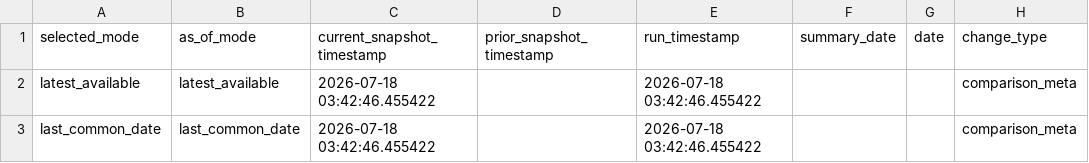
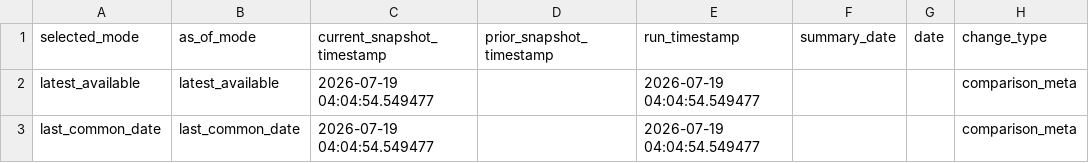
Before and after one commit to Ethan4Zhou/Global-Macro-Monitor, a CSV file: data/processed/global_change_log.csv, drawn as a sheet; only a part is shown; the diff names each change by its address in the sheet, - before the commit and + after, or states it on an @@ line.

```diff
--- a/data/processed/global_change_log.csv
+++ b/data/processed/global_change_log.csv
-C2:C3 (current_snapshot_timestamp): 2026-07-18 03:42:46.455422
+C2:C3 (current_snapshot_timestamp): 2026-07-19 04:04:54.549477
-E2:E3 (run_timestamp): 2026-07-18 03:42:46.455422
+E2:E3 (run_timestamp): 2026-07-19 04:04:54.549477
```
Also changed, not shown: data/processed/consensus_notes.csv, data/raw/api/china/normalized/_summary.csv, 19 other files.
